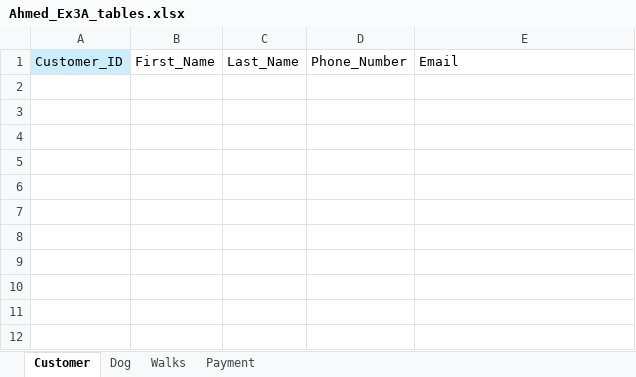
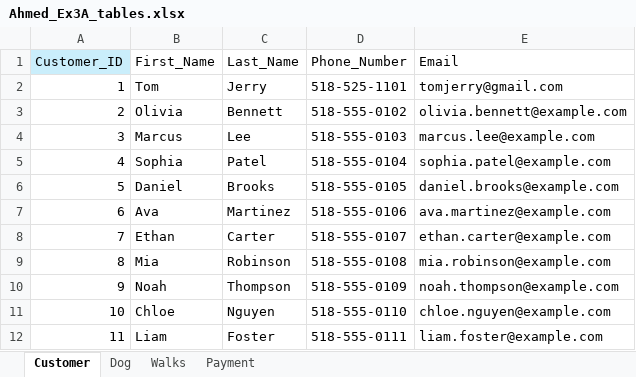
Before and after one commit to msaeteros/W2_Workshop, an Excel workbook: Ahmed_Ex3A_tables.xlsx, sheet Customer, drawn as a sheet; values as stored, in another font and other column widths than the file's, no borders; the diff names each change by its address in the sheet, - before the commit and + after, or states it on an @@ line.

```diff
--- a/Ahmed_Ex3A_tables.xlsx (sheet Customer)
+++ b/Ahmed_Ex3A_tables.xlsx (sheet Customer)
+row 2: 1 | Tom | Jerry | 518-525-1101 | tomjerry@gmail.com
+row 3: 2 | Olivia | Bennett | 518-555-0102 | olivia.bennett@example.com
+row 4: 3 | Marcus | Lee | 518-555-0103 | marcus.lee@example.com
+row 5: 4 | Sophia | Patel | 518-555-0104 | sophia.patel@example.com
+row 6: 5 | Daniel | Brooks | 518-555-0105 | daniel.brooks@example.com
+row 7: 6 | Ava | Martinez | 518-555-0106 | ava.martinez@example.com
+row 8: 7 | Ethan | Carter | 518-555-0107 | ethan.carter@example.com
+row 9: 8 | Mia | Robinson | 518-555-0108 | mia.robinson@example.com
+row 10: 9 | Noah | Thompson | 518-555-0109 | noah.thompson@example.com
+row 11: 10 | Chloe | Nguyen | 518-555-0110 | chloe.nguyen@example.com
+row 12: 11 | Liam | Foster | 518-555-0111 | liam.foster@example.com
```
Also changed, not shown: sheet Dog, sheet Payment, sheet Walks.
